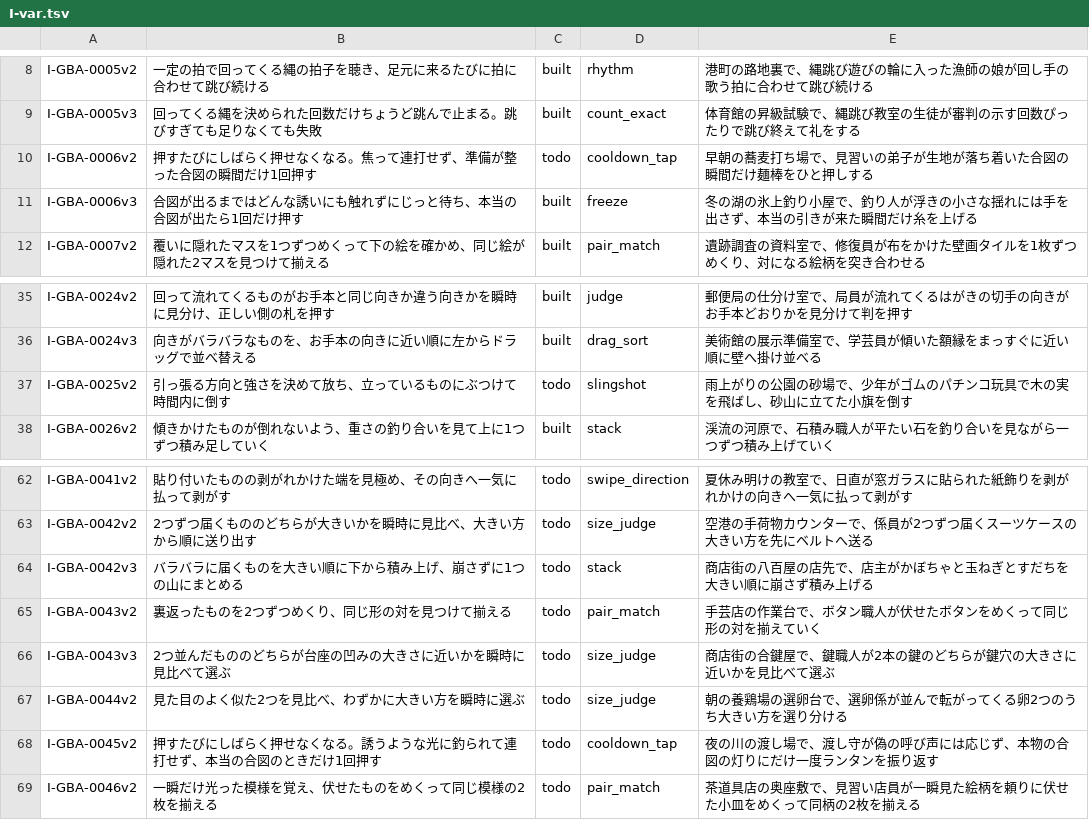
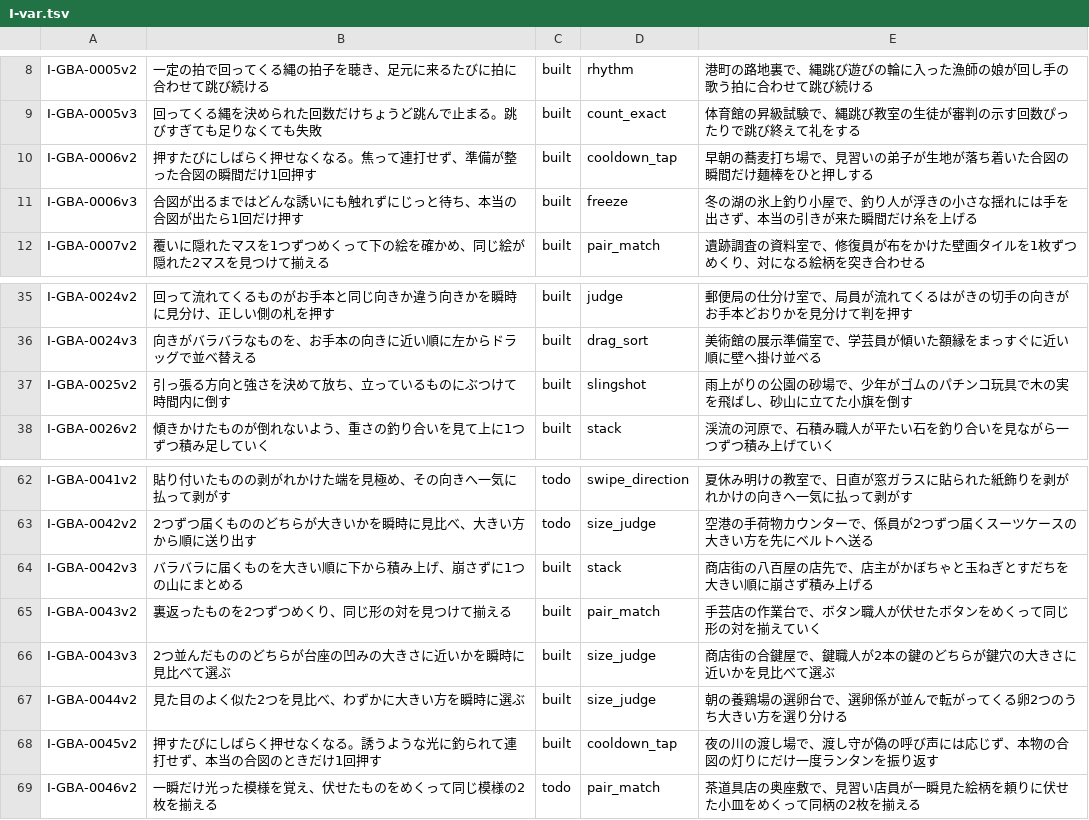
Before and after one commit to DondokodonGames/swizzle, a TSV file: docs/work-plans/ledger/sources/plays/I-var.tsv, drawn as a sheet; only a part is shown, gaps mark what is left out; the diff covers the shown part only.

```diff
--- a/docs/work-plans/ledger/sources/plays/I-var.tsv
+++ b/docs/work-plans/ledger/sources/plays/I-var.tsv
@@ -9,3 +9,3 @@ I-GBA-0005v2	一定の拍で回ってくる縄の拍子を聴き、足元に来
 I-GBA-0005v3	回ってくる縄を決められた回数だけちょうど跳んで止まる。跳びすぎても足りなくても失敗	built	count_exact	体育館の昇級試験で、縄跳び教室の生徒が審判の示す回数ぴったりで跳び終えて礼をする
-I-GBA-0006v2	押すたびにしばらく押せなくなる。焦って連打せず、準備が整った合図の瞬間だけ1回押す	todo	cooldown_tap	早朝の蕎麦打ち場で、見習いの弟子が生地が落ち着いた合図の瞬間だけ麺棒をひと押しする
+I-GBA-0006v2	押すたびにしばらく押せなくなる。焦って連打せず、準備が整った合図の瞬間だけ1回押す	built	cooldown_tap	早朝の蕎麦打ち場で、見習いの弟子が生地が落ち着いた合図の瞬間だけ麺棒をひと押しする
 I-GBA-0006v3	合図が出るまではどんな誘いにも触れずにじっと待ち、本当の合図が出たら1回だけ押す	built	freeze	冬の湖の氷上釣り小屋で、釣り人が浮きの小さな揺れには手を出さず、本当の引きが来た瞬間だけ糸を上げる
@@ -36,3 +36,3 @@ I-GBA-0024v2	回って流れてくるものがお手本と同じ向きか違う
 I-GBA-0024v3	向きがバラバラなものを、お手本の向きに近い順に左からドラッグで並べ替える	built	drag_sort	美術館の展示準備室で、学芸員が傾いた額縁をまっすぐに近い順に壁へ掛け並べる
-I-GBA-0025v2	引っ張る方向と強さを決めて放ち、立っているものにぶつけて時間内に倒す	todo	slingshot	雨上がりの公園の砂場で、少年がゴムのパチンコ玩具で木の実を飛ばし、砂山に立てた小旗を倒す
+I-GBA-0025v2	引っ張る方向と強さを決めて放ち、立っているものにぶつけて時間内に倒す	built	slingshot	雨上がりの公園の砂場で、少年がゴムのパチンコ玩具で木の実を飛ばし、砂山に立てた小旗を倒す
 I-GBA-0026v2	傾きかけたものが倒れないよう、重さの釣り合いを見て上に1つずつ積み足していく	built	stack	渓流の河原で、石積み職人が平たい石を釣り合いを見ながら一つずつ積み上げていく
@@ -63,7 +63,7 @@ I-GBA-0041v2	貼り付いたものの剥がれかけた端を見極め、その
 I-GBA-0042v2	2つずつ届くもののどちらが大きいかを瞬時に見比べ、大きい方から順に送り出す	todo	size_judge	空港の手荷物カウンターで、係員が2つずつ届くスーツケースの大きい方を先にベルトへ送る
-I-GBA-0042v3	バラバラに届くものを大きい順に下から積み上げ、崩さずに1つの山にまとめる	todo	stack	商店街の八百屋の店先で、店主がかぼちゃと玉ねぎとすだちを大きい順に崩さず積み上げる
-I-GBA-0043v2	裏返ったものを2つずつめくり、同じ形の対を見つけて揃える	todo	pair_match	手芸店の作業台で、ボタン職人が伏せたボタンをめくって同じ形の対を揃えていく
-I-GBA-0043v3	2つ並んだもののどちらが台座の凹みの大きさに近いかを瞬時に見比べて選ぶ	todo	size_judge	商店街の合鍵屋で、鍵職人が2本の鍵のどちらが鍵穴の大きさに近いかを見比べて選ぶ
-I-GBA-0044v2	見た目のよく似た2つを見比べ、わずかに大きい方を瞬時に選ぶ	todo	size_judge	朝の養鶏場の選卵台で、選卵係が並んで転がってくる卵2つのうち大きい方を選り分ける
-I-GBA-0045v2	押すたびにしばらく押せなくなる。誘うような光に釣られて連打せず、本当の合図のときだけ1回押す	todo	cooldown_tap	夜の川の渡し場で、渡し守が偽の呼び声には応じず、本物の合図の灯りにだけ一度ランタンを振り返す
+I-GBA-0042v3	バラバラに届くものを大きい順に下から積み上げ、崩さずに1つの山にまとめる	built	stack	商店街の八百屋の店先で、店主がかぼちゃと玉ねぎとすだちを大きい順に崩さず積み上げる
+I-GBA-0043v2	裏返ったものを2つずつめくり、同じ形の対を見つけて揃える	built	pair_match	手芸店の作業台で、ボタン職人が伏せたボタンをめくって同じ形の対を揃えていく
+I-GBA-0043v3	2つ並んだもののどちらが台座の凹みの大きさに近いかを瞬時に見比べて選ぶ	built	size_judge	商店街の合鍵屋で、鍵職人が2本の鍵のどちらが鍵穴の大きさに近いかを見比べて選ぶ
+I-GBA-0044v2	見た目のよく似た2つを見比べ、わずかに大きい方を瞬時に選ぶ	built	size_judge	朝の養鶏場の選卵台で、選卵係が並んで転がってくる卵2つのうち大きい方を選り分ける
+I-GBA-0045v2	押すたびにしばらく押せなくなる。誘うような光に釣られて連打せず、本当の合図のときだけ1回押す	built	cooldown_tap	夜の川の渡し場で、渡し守が偽の呼び声には応じず、本物の合図の灯りにだけ一度ランタンを振り返す
 I-GBA-0046v2	一瞬だけ光った模様を覚え、伏せたものをめくって同じ模様の2枚を揃える	todo	pair_match	茶道具店の奥座敷で、見習い店員が一瞬見た絵柄を頼りに伏せた小皿をめくって同柄の2枚を揃える
```
Also changed, not shown: 17 edited cells elsewhere in this file, 26 other files.
